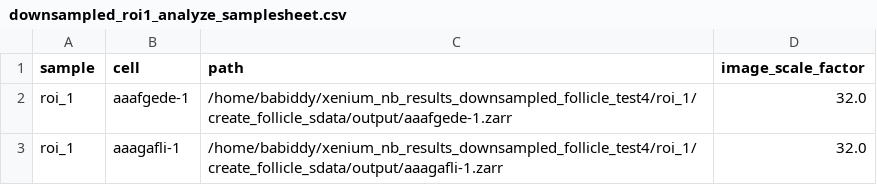
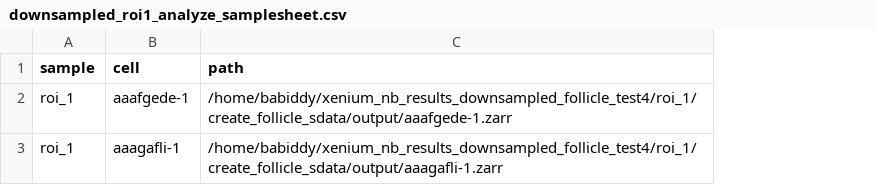
Before and after one commit to brent-biddy/xenium_nb, a CSV file: assets/downsampled_roi1_analyze_samplesheet.csv, drawn as a sheet; the diff names each change by its address in the sheet, - before the commit and + after, or states it on an @@ line.

```diff
--- a/assets/downsampled_roi1_analyze_samplesheet.csv
+++ b/assets/downsampled_roi1_analyze_samplesheet.csv
-column D (image_scale_factor), rows 2-3: 32.0 | 32.0
```
Also changed, not shown: 5 other files.
